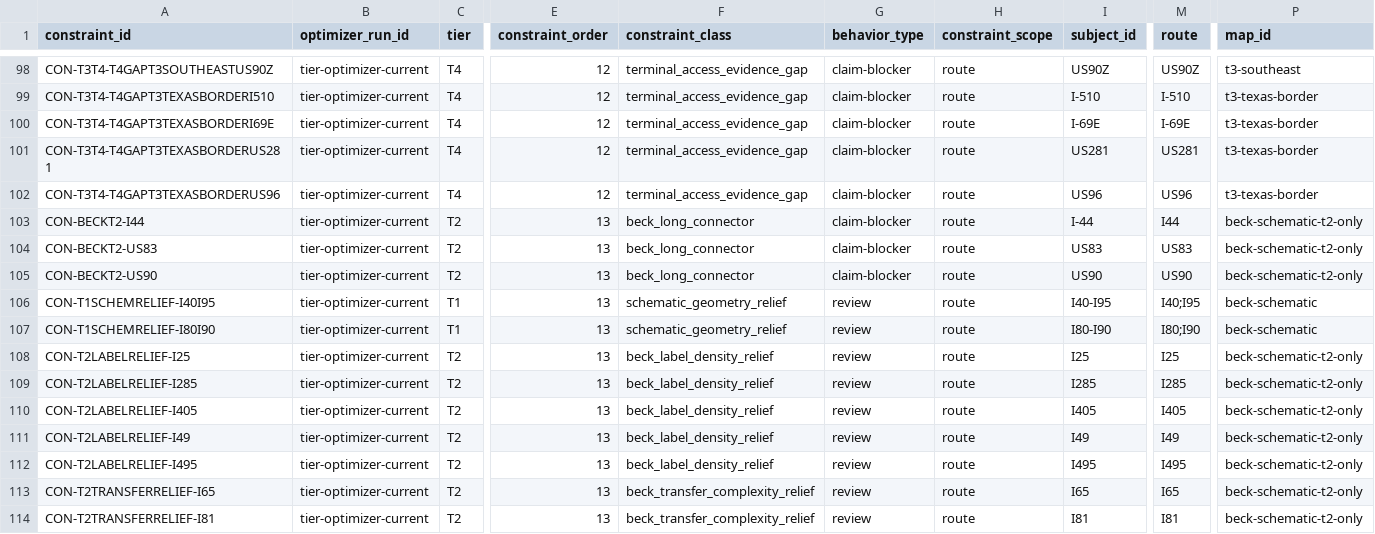
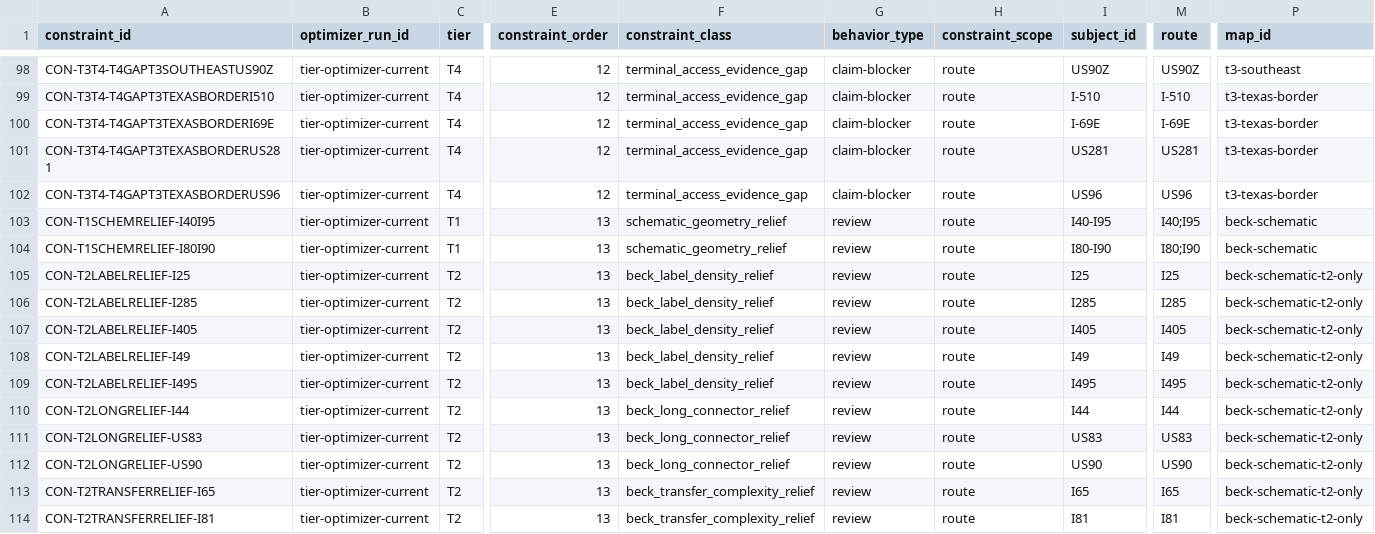
Before and after one commit to giodl73-repo/ROUTE, a CSV file: data/optimizer-constraint-ledger.csv, drawn as a sheet; only a part is shown, gaps mark what is left out; removed rows and columns are numbered as before the commit, all else as after; rows hold the shown columns only; the diff names each change by its address in the sheet, - before the commit and + after, or states it on an @@ line.

```diff
--- a/data/optimizer-constraint-ledger.csv
+++ b/data/optimizer-constraint-ledger.csv
-row 103: CON-BECKT2-I44 | tier-optimizer-current | T2 | 13 | beck_long_connector | claim-blocker | route | I-44 | I44 | beck-schematic-t2-only
-row 104: CON-BECKT2-US83 | tier-optimizer-current | T2 | 13 | beck_long_connector | claim-blocker | route | US83 | US83 | beck-schematic-t2-only
-row 105: CON-BECKT2-US90 | tier-optimizer-current | T2 | 13 | beck_long_connector | claim-blocker | route | US90 | US90 | beck-schematic-t2-only
+row 110: CON-T2LONGRELIEF-I44 | tier-optimizer-current | T2 | 13 | beck_long_connector_relief | review | route | I44 | I44 | beck-schematic-t2-only
+row 111: CON-T2LONGRELIEF-US83 | tier-optimizer-current | T2 | 13 | beck_long_connector_relief | review | route | US83 | US83 | beck-schematic-t2-only
+row 112: CON-T2LONGRELIEF-US90 | tier-optimizer-current | T2 | 13 | beck_long_connector_relief | review | route | US90 | US90 | beck-schematic-t2-only
```
Also changed, not shown: data/optimizer-constraint-budget.csv, data/optimizer-residual-blocker-backlog.csv, 11 other files.
